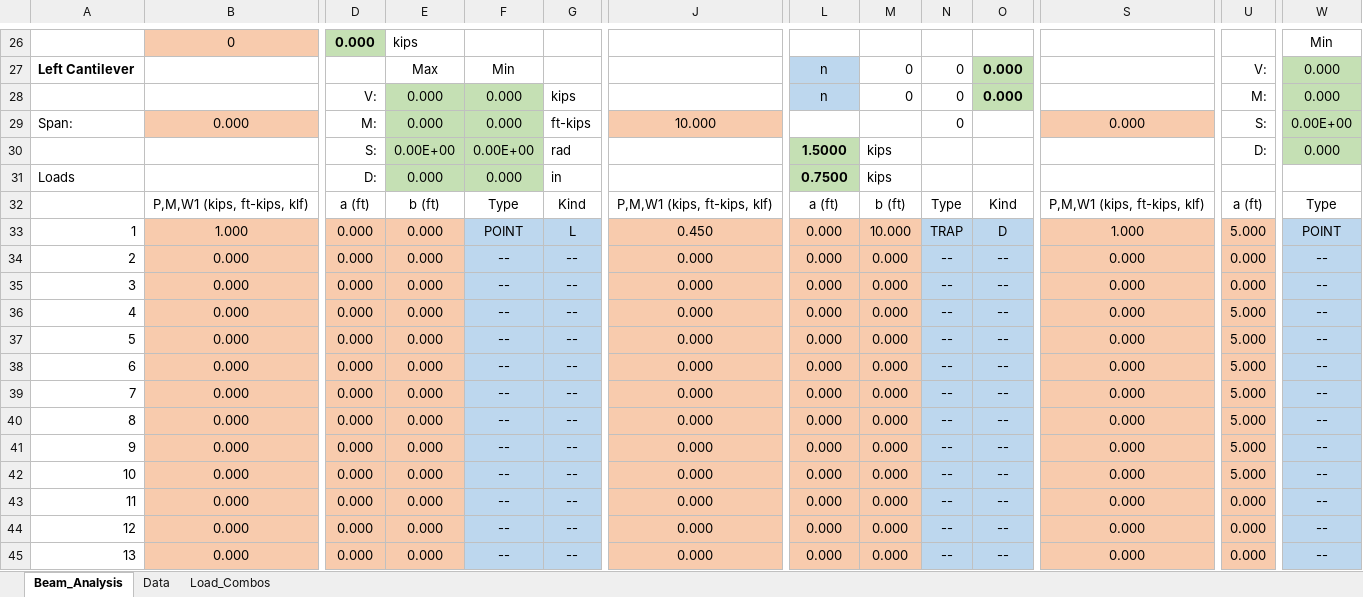
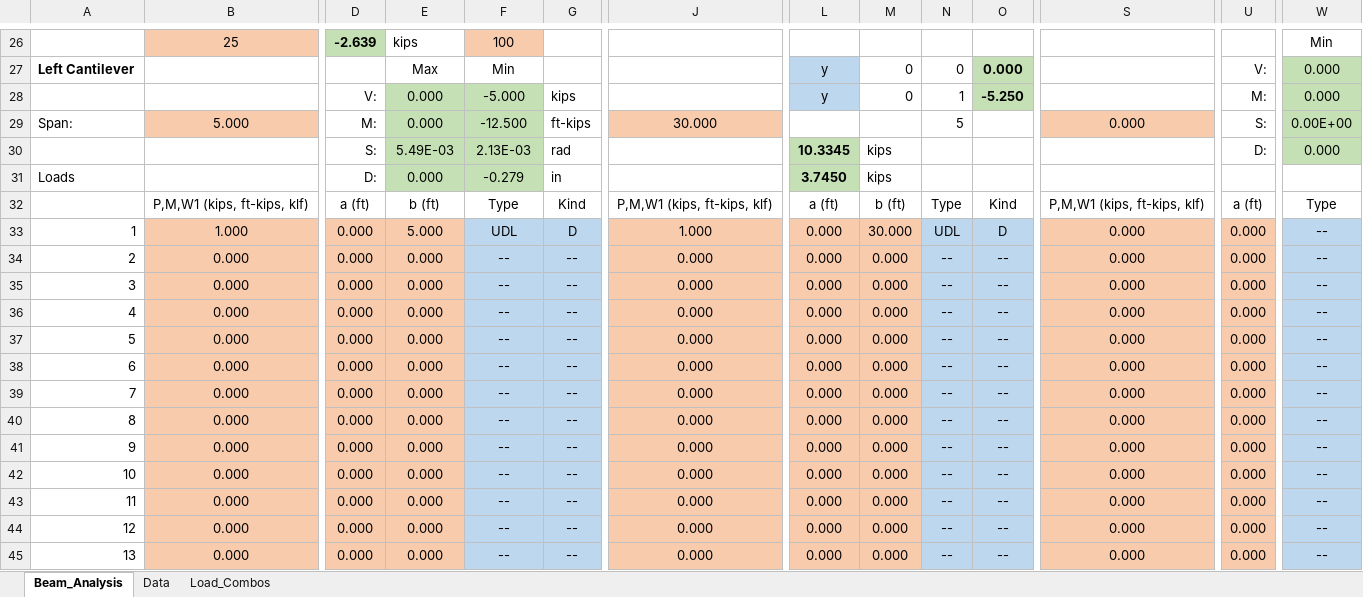
Before and after one commit to open-struct-engineer/Excel, an Excel workbook: 01-General Analysis/01 - General_Beam_Analysis_MR.xlsm, sheet Beam_Analysis, drawn as a sheet; only a part is shown, gaps mark what is left out; values as stored, in another font and other column widths than the file's, no borders; charts and pictures not drawn; the diff covers the shown part only; the diff names each change by its address in the sheet, - before the commit and + after, or states it on an @@ line.

```diff
--- a/01-General Analysis/01 - General_Beam_Analysis_MR.xlsm (sheet Beam_Analysis)
+++ b/01-General Analysis/01 - General_Beam_Analysis_MR.xlsm (sheet Beam_Analysis)
-B26: 0
+B26: 25
-D26: 0.000
+D26: -2.639
-F26: (empty)
+F26: 100
-F26 fill: none
+F26 fill: #F8CBAD
-L27:L28: n
+L27:L28: y
-F28: 0.000
+F28: -5.000
-N28: 0
+N28: 1
-O28: 0.000
+O28: -5.250
-B29: 0.000
+B29: 5.000
-F29: 0.000
+F29: -12.500
-J29: 10.000
+J29: 30.000
-N29: 0
+N29: 5
-E30: 0.00E+00
+E30: 5.49E-03
-F30: 0.00E+00
+F30: 2.13E-03
-L30: 1.5000
+L30: 10.3345
-F31: 0.000
+F31: -0.279
-L31: 0.7500
+L31: 3.7450
-E33: 0.000
+E33: 5.000
-F33: POINT
+F33: UDL
-G33: L
+G33: D
-J33: 0.450
+J33: 1.000
-M33: 10.000
+M33: 30.000
-N33: TRAP
+N33: UDL
-S33: 1.000
+S33: 0.000
-U33: 5.000
+U33: 0.000
-W33: POINT
+W33: --
-U36:U42: 5.000
+U36:U42: 0.000
```
Also changed, not shown: 11 added rows, 11 removed rows, 41 edited cells, cell formats and merged cells elsewhere in this sheet, sheet Data, sheet Load_Combos, charts or pictures.
